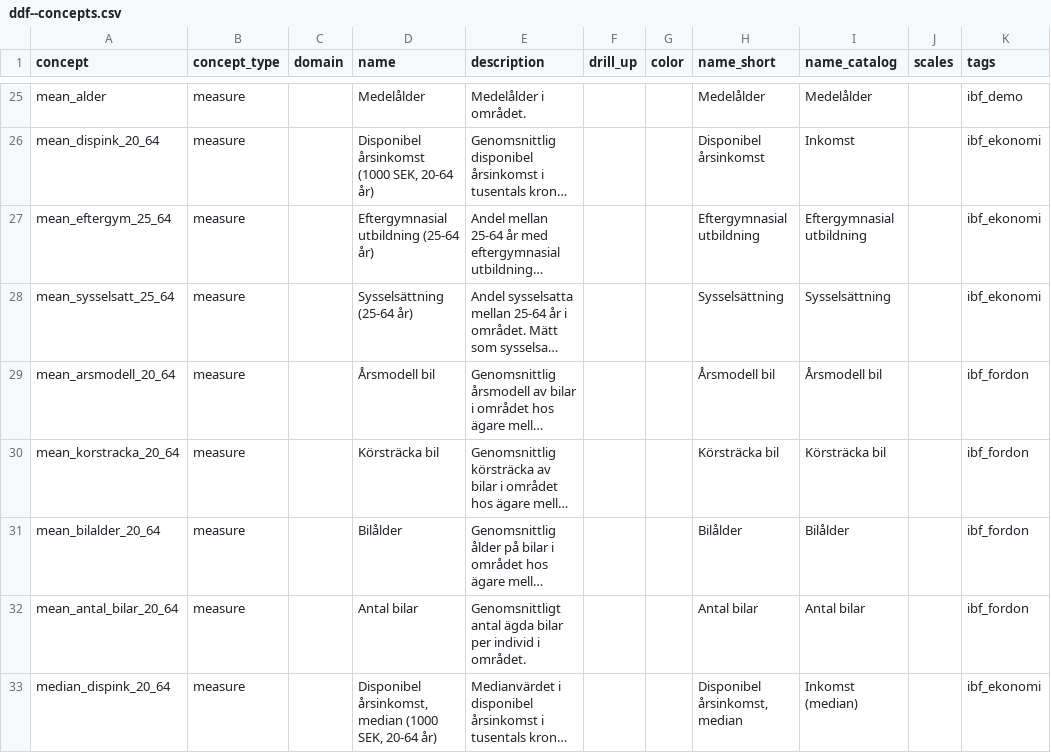
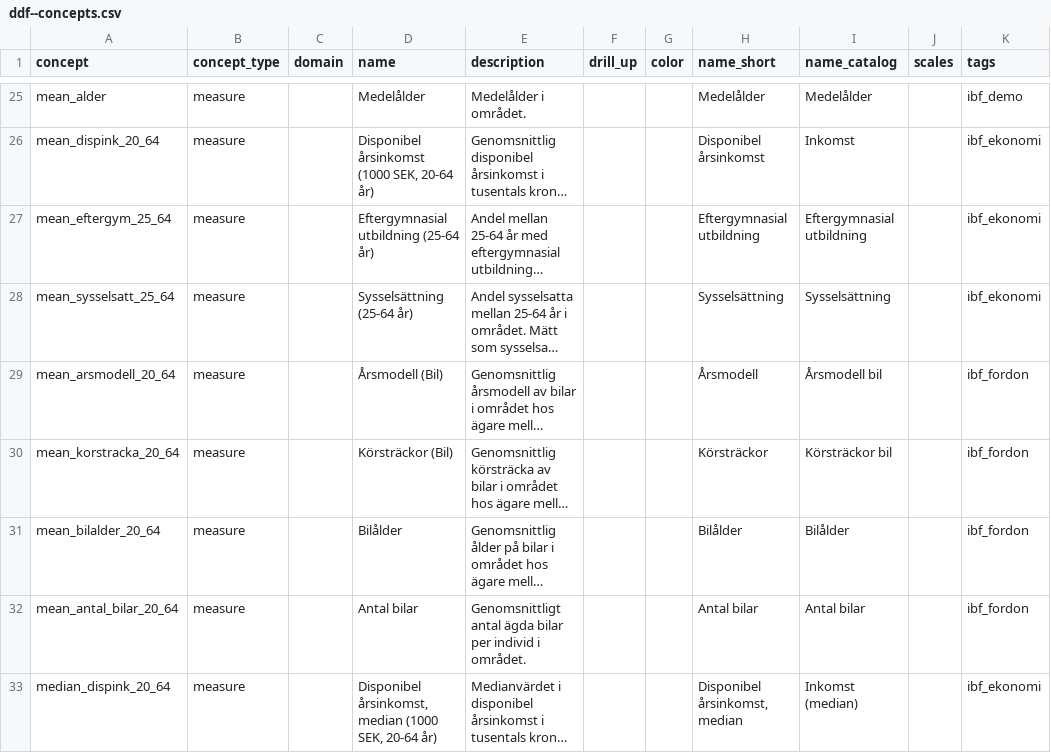
Before and after one commit to open-numbers/ddf--ibfuu--healthatlas, a CSV file: ddf--concepts.csv, drawn as a sheet; only a part is shown, gaps mark what is left out; long unchanged cells end in …; the diff names each change by its address in the sheet, - before the commit and + after, or states it on an @@ line.

```diff
--- a/ddf--concepts.csv
+++ b/ddf--concepts.csv
-D29 (name): Årsmodell bil
+D29 (name): Årsmodell (Bil)
-H29 (name_short): Årsmodell bil
+H29 (name_short): Årsmodell
-D30 (name): Körsträcka bil
+D30 (name): Körsträckor (Bil)
-H30 (name_short): Körsträcka bil
+H30 (name_short): Körsträckor
-I30 (name_catalog): Körsträcka bil
+I30 (name_catalog): Körsträckor bil
```
Also changed, not shown: 1 other file.
